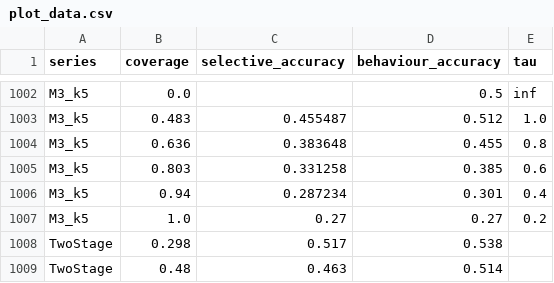
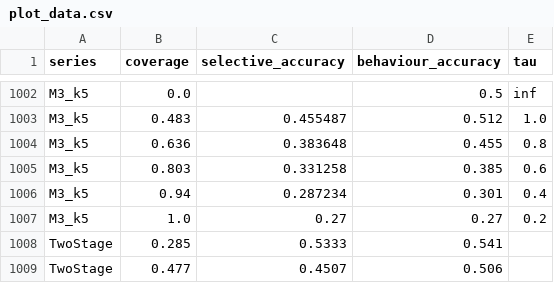
Before and after one commit to MC648472/NLP-Abstention-Project, a CSV file: figures/plot_data.csv, drawn as a sheet; only a part is shown, gaps mark what is left out.

```diff
--- a/figures/plot_data.csv
+++ b/figures/plot_data.csv
@@ -1007,3 +1007,3 @@ M3_k5,0.94,0.287234,0.301,0.4
 M3_k5,1.0,0.27,0.27,0.2
-TwoStage,0.298,0.517,0.538,
-TwoStage,0.48,0.463,0.514,
+TwoStage,0.285,0.5333,0.541,
+TwoStage,0.477,0.4507,0.506,
```
Also changed, not shown: results/ci_table.csv, results/main_table_fixed_coverage.csv, 14 other files.
